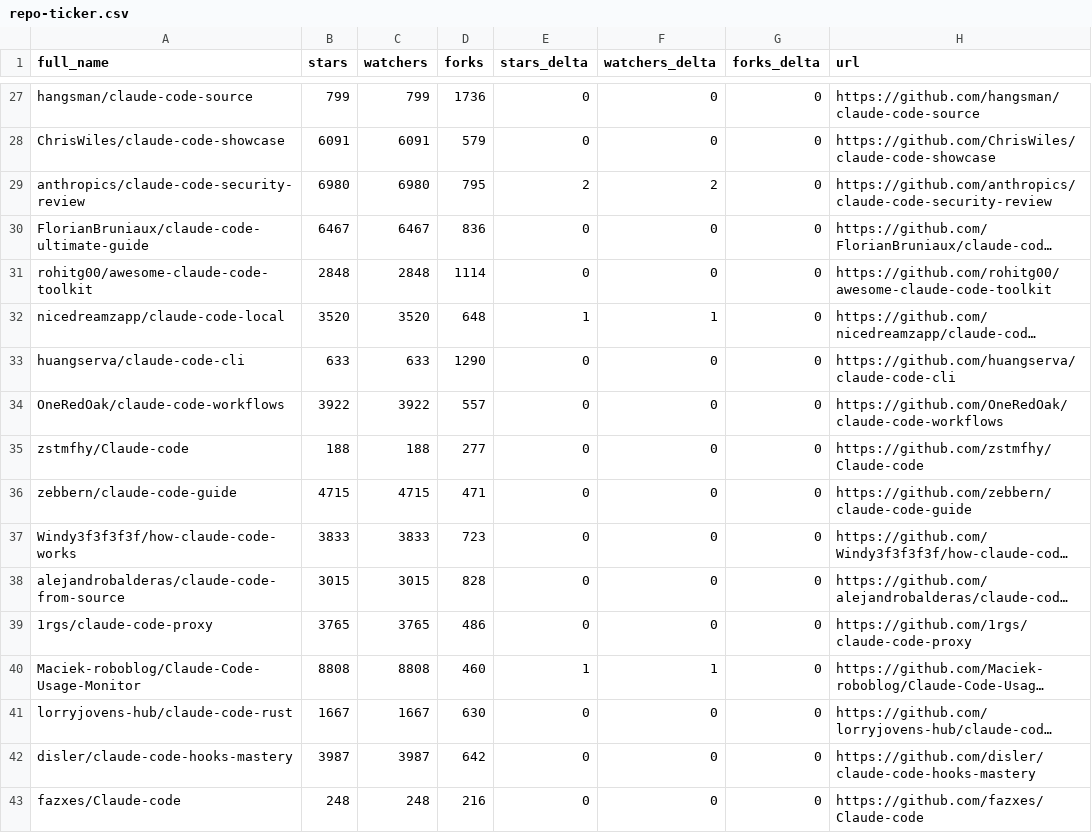
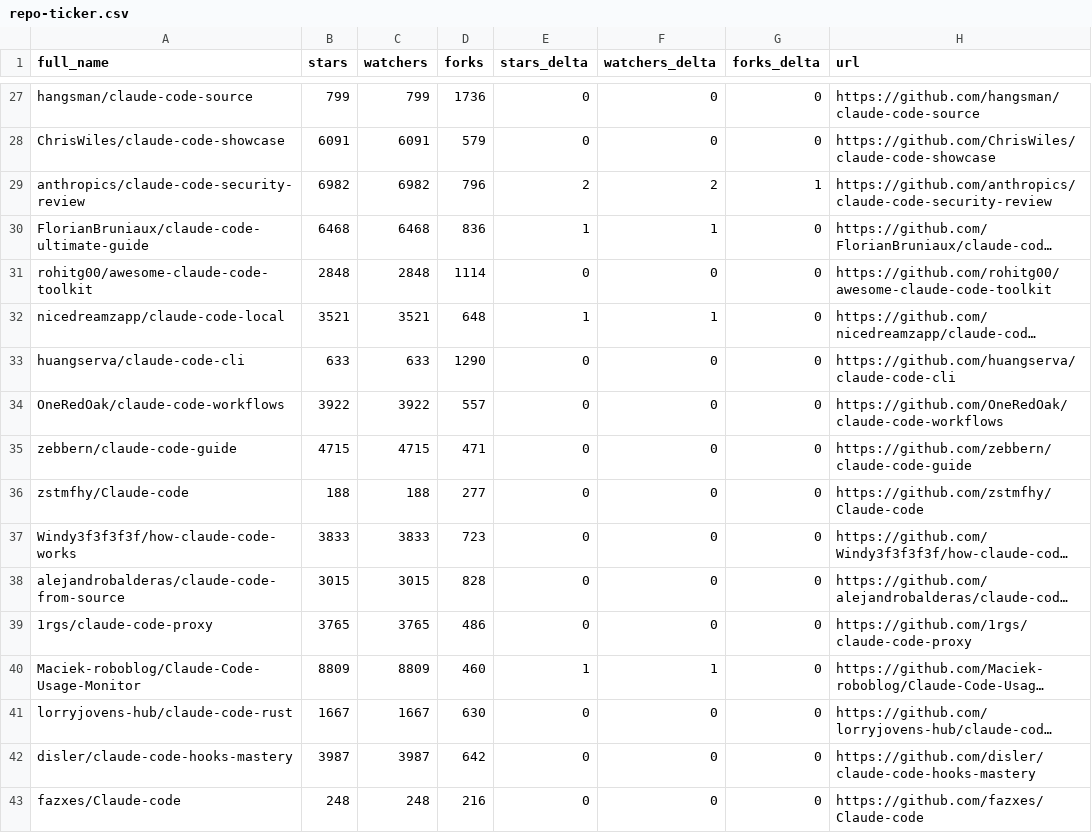
Before and after one commit to abgulati/awesome-claude-code, a CSV file: data/repo-ticker.csv, drawn as a sheet; only a part is shown, gaps mark what is left out; long unchanged cells end in …; the diff covers the shown part only; the diff names each change by its address in the sheet, - before the commit and + after, or states it on an @@ line.

```diff
--- a/data/repo-ticker.csv
+++ b/data/repo-ticker.csv
-B29 (stars): 6980
+B29 (stars): 6982
-C29 (watchers): 6980
+C29 (watchers): 6982
-D29 (forks): 795
+D29 (forks): 796
-G29 (forks_delta): 0
+G29 (forks_delta): 1
-B30 (stars): 6467
+B30 (stars): 6468
-C30 (watchers): 6467
+C30 (watchers): 6468
-E30 (stars_delta): 0
+E30 (stars_delta): 1
-F30 (watchers_delta): 0
+F30 (watchers_delta): 1
-B32 (stars): 3520
+B32 (stars): 3521
-C32 (watchers): 3520
+C32 (watchers): 3521
@@ row 36 moved to row 35: zebbern/claude-code-guide @@
-B40 (stars): 8808
+B40 (stars): 8809
-C40 (watchers): 8808
+C40 (watchers): 8809
```
Also changed, not shown: 6 added rows, 6 removed rows, 4 moved rows and 85 edited cells elsewhere in this file, 4 other files.
